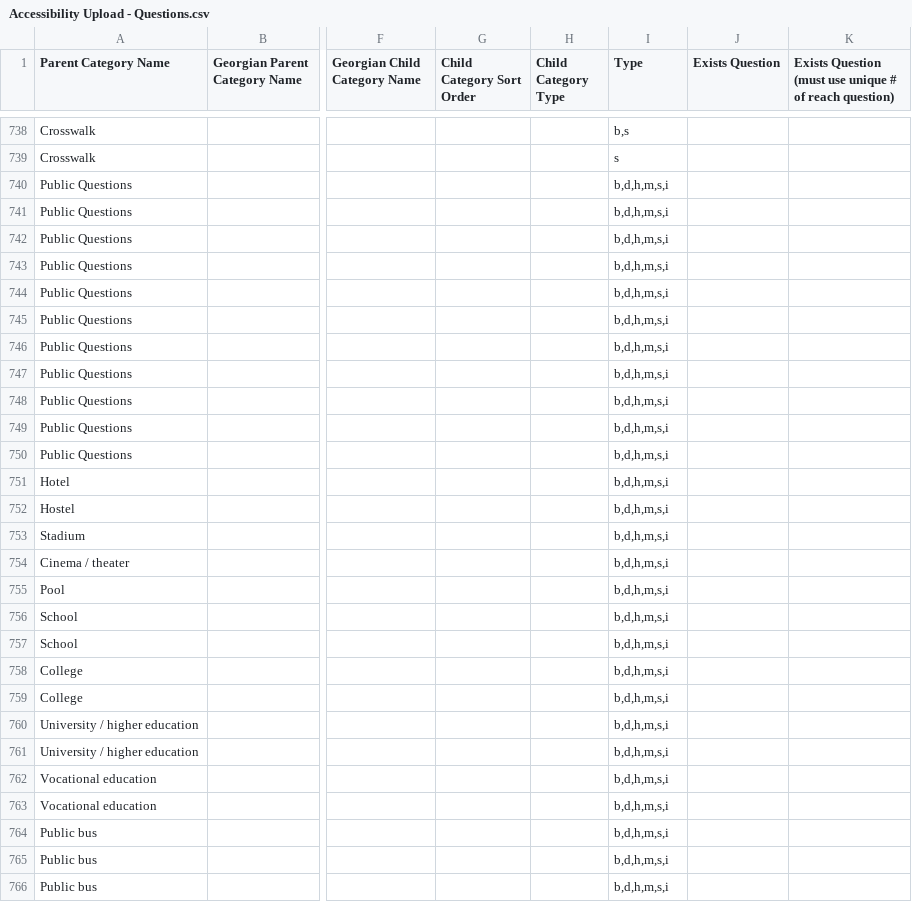
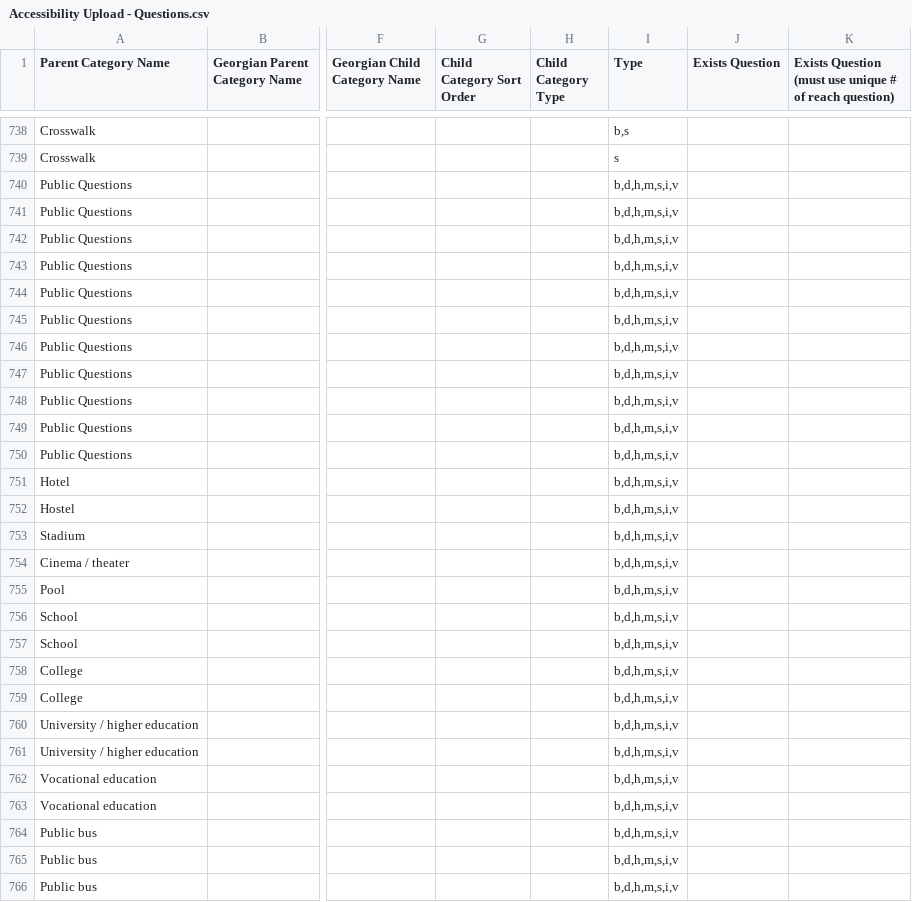
Before and after one commit to JumpStartGeorgia/Maps-for-Advocacy, a CSV file: db/spreadsheets/Accessibility Upload - Questions.csv, drawn as a sheet; only a part is shown, gaps mark what is left out; the diff covers the shown part only; the diff names each change by its address in the sheet, - before the commit and + after, or states it on an @@ line.

```diff
--- a/db/spreadsheets/Accessibility Upload - Questions.csv
+++ b/db/spreadsheets/Accessibility Upload - Questions.csv
-I740:I766 (Type): b,d,h,m,s,i
+I740:I766 (Type): b,d,h,m,s,i,v
```
Also changed, not shown: 12 edited cells elsewhere in this file, 8 other files.
